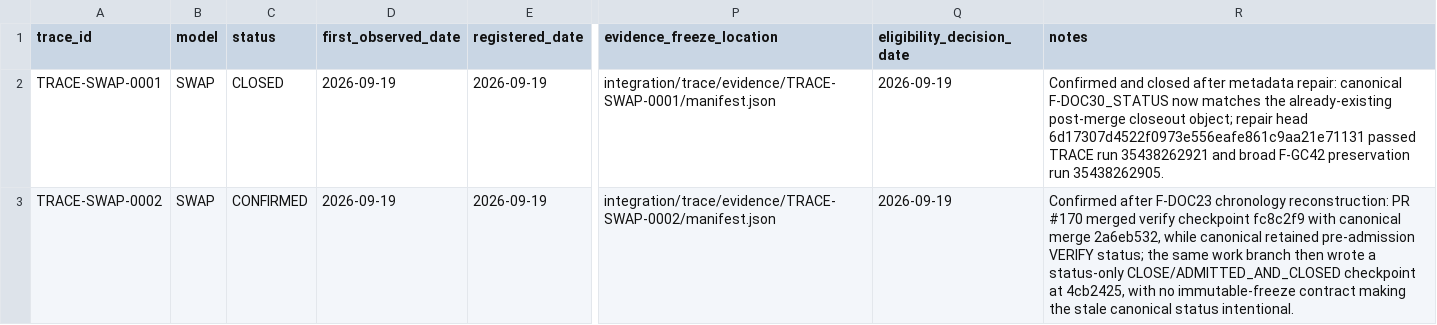
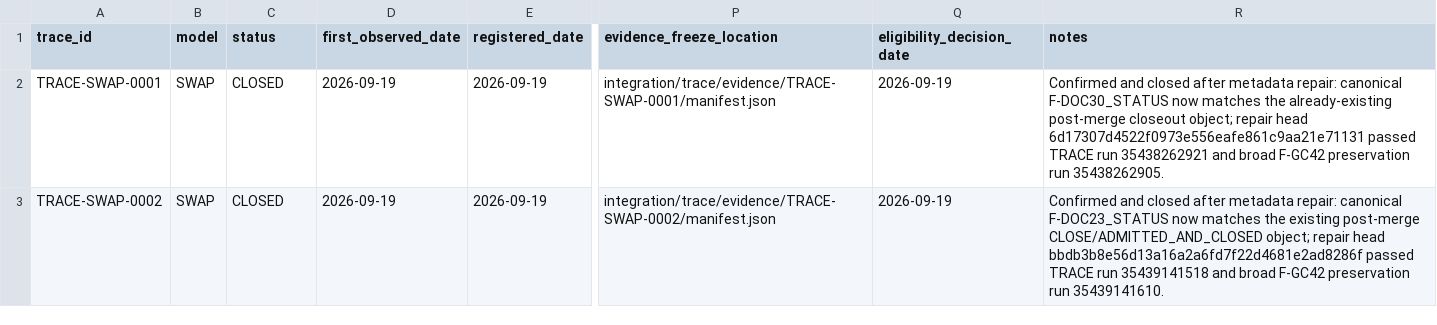
Before and after one commit to abhedwig-cell/SWAP5, a CSV file: integration/trace/TRACE_CANDIDATE_REGISTER.csv, drawn as a sheet; only a part is shown, gaps mark what is left out; the diff names each change by its address in the sheet, - before the commit and + after, or states it on an @@ line.

Commit message:
TRACE: close SWAP-0002 after qualified metadata repair

```diff
--- a/integration/trace/TRACE_CANDIDATE_REGISTER.csv
+++ b/integration/trace/TRACE_CANDIDATE_REGISTER.csv
-C3 (status): CONFIRMED
+C3 (status): CLOSED
-R3 (notes): Confirmed after F-DOC23 chronology reconstruction: PR #170 merged verify checkpoint fc8c2f9 with canonical merge 2a6eb532, while canonical retained pre-admission VERIFY status; the same work branch then wrote a status-only CLOSE/ADMITTED_AND_CLOSED checkpoint at 4cb2425, with no immutable-freeze contract making the stale canonical status intentional.
+R3 (notes): Confirmed and closed after metadata repair: canonical F-DOC23_STATUS now matches the existing post-merge CLOSE/ADMITTED_AND_CLOSED object; repair head bbdb3b8e56d13a16a2a6fd7f22d4681e2ad8286f passed TRACE run 35439141518 and broad F-GC42 preservation run 35439141610.
```
